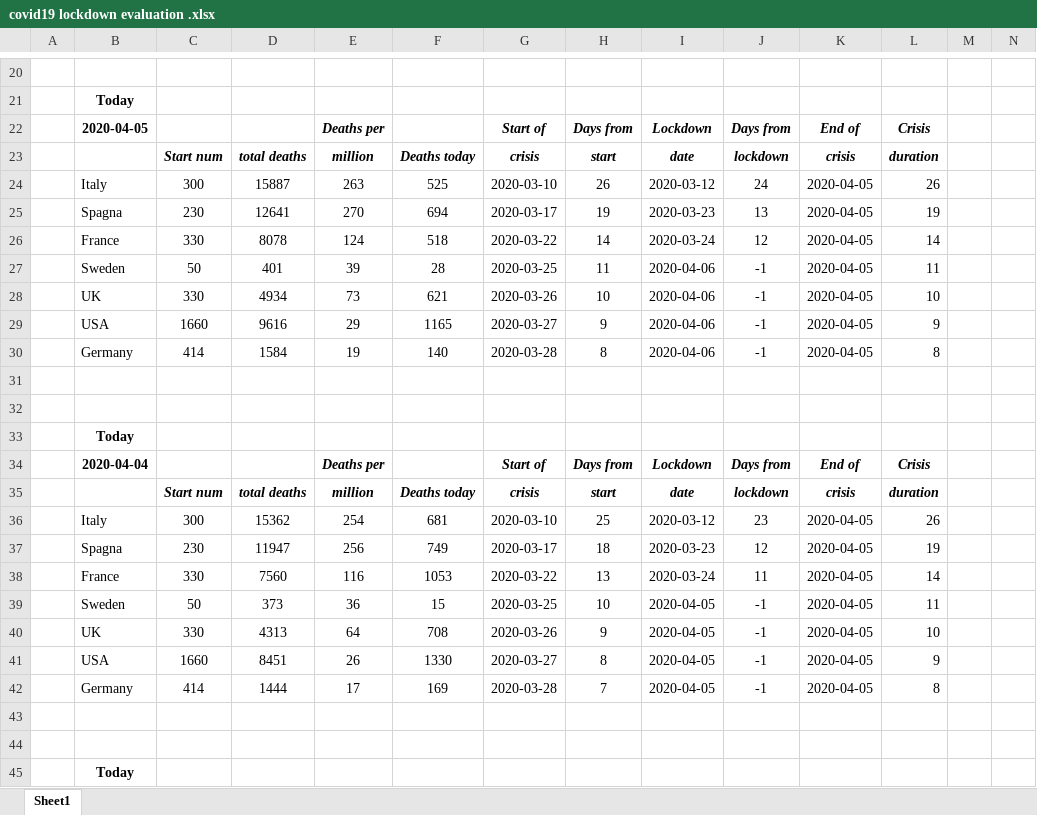
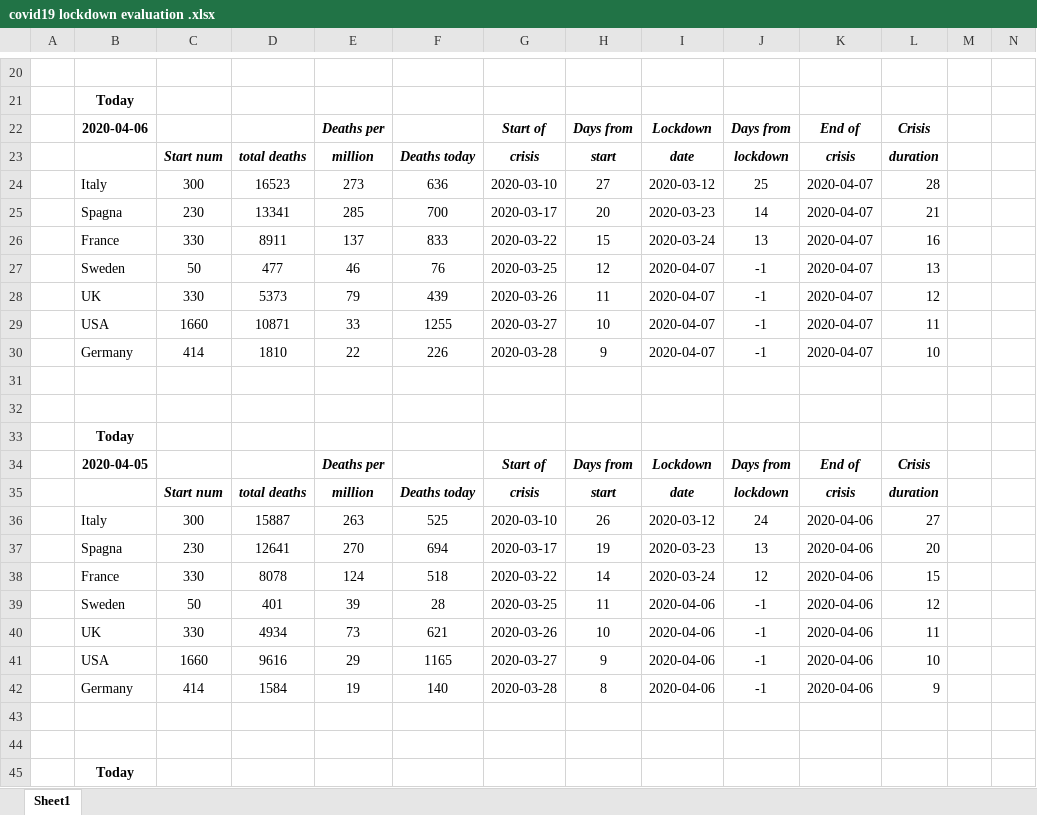
Before and after one commit to fpirri/covid19, an Excel workbook: covid19 lockdown evaluation .xlsx, sheet Sheet1, drawn as a sheet; only a part is shown, gaps mark what is left out; the shorter side is filled out with more unchanged rows; values as stored, in another font and other column widths than the file's, no borders; addresses are those after the commit; the diff names each change by its address in the sheet, - before the commit and + after, or states it on an @@ line.

Commit message:
updated with 2020-04-06 available data

```diff
--- a/covid19 lockdown evaluation .xlsx (sheet Sheet1)
+++ b/covid19 lockdown evaluation .xlsx (sheet Sheet1)
+row 22:  | 2020-04-06 |  |  | Deaths per |  | Start of | Days from | Lockdown | Days from | End of | Crisis
+row 23:  |  | Start num | total deaths | million | Deaths today | crisis | start | date | lockdown | crisis | duration
+row 24:  | Italy | 300 | 16523 | 273 | 636 | 2020-03-10 | 27 | 2020-03-12 | 25 | 2020-04-07 | 28
+row 25:  | Spagna | 230 | 13341 | 285 | 700 | 2020-03-17 | 20 | 2020-03-23 | 14 | 2020-04-07 | 21
+row 26:  | France | 330 | 8911 | 137 | 833 | 2020-03-22 | 15 | 2020-03-24 | 13 | 2020-04-07 | 16
+row 27:  | Sweden | 50 | 477 | 46 | 76 | 2020-03-25 | 12 | 2020-04-07 | -1 | 2020-04-07 | 13
+row 28:  | UK | 330 | 5373 | 79 | 439 | 2020-03-26 | 11 | 2020-04-07 | -1 | 2020-04-07 | 12
+row 29:  | USA | 1660 | 10871 | 33 | 1255 | 2020-03-27 | 10 | 2020-04-07 | -1 | 2020-04-07 | 11
+row 30:  | Germany | 414 | 1810 | 22 | 226 | 2020-03-28 | 9 | 2020-04-07 | -1 | 2020-04-07 | 10
+row 31: (empty)
+row 32: (empty)
+row 33:  | Today
-K36:K42: 2020-04-05
+K36:K42: 2020-04-06
-L36: 26
+L36: 27
-L37: 19
+L37: 20
-L38: 14
+L38: 15
-L39: 11
+L39: 12
-L40: 10
+L40: 11
-L41: 9
+L41: 10
-L42: 8
+L42: 9
```
Also changed, not shown: formulas that keep their value, 1 other file.
